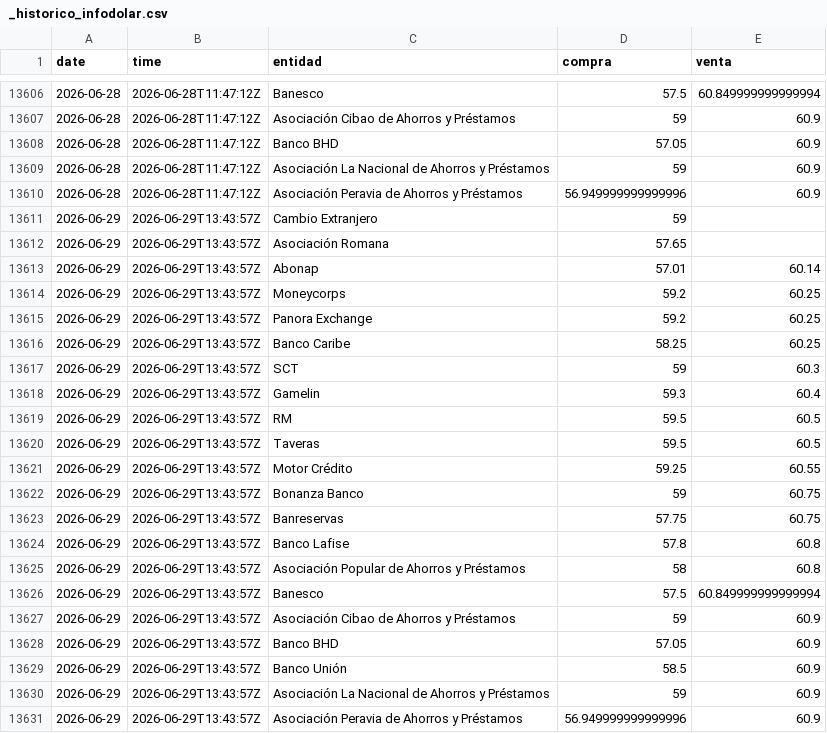
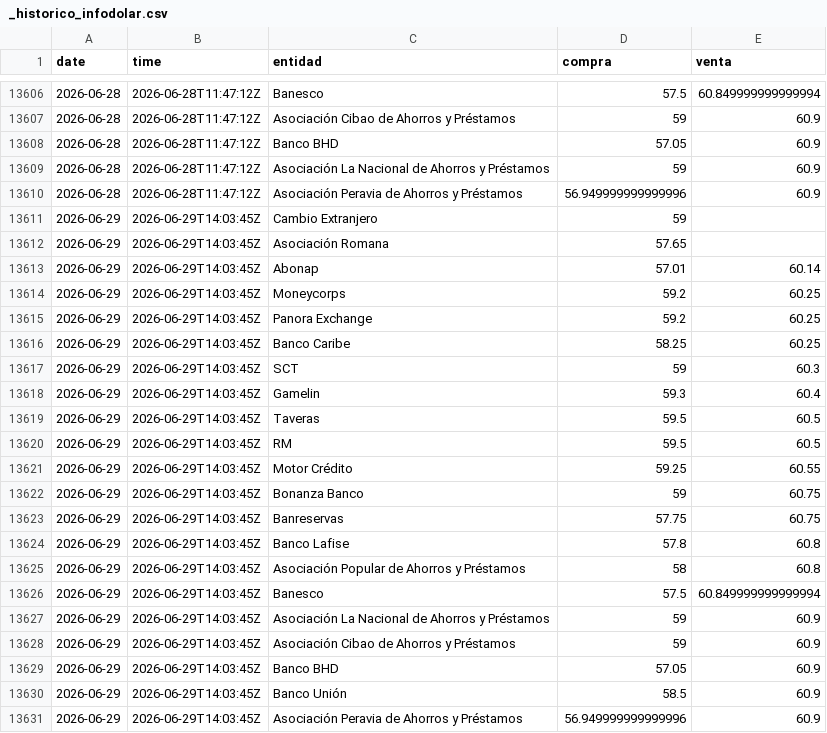
Before and after one commit to albertrosa96/webscraping-tc, a CSV file: data/infodolar/_historico_infodolar.csv, drawn as a sheet; only a part is shown, gaps mark what is left out.

```diff
--- a/data/infodolar/_historico_infodolar.csv
+++ b/data/infodolar/_historico_infodolar.csv
@@ -13610,22 +13610,22 @@ date,time,entidad,compra,venta
 2026-06-28,2026-06-28T11:47:12Z,Asociación Peravia de Ahorros y Préstamos,56.949999999999996,60.9
-2026-06-29,2026-06-29T13:43:57Z,Cambio Extranjero,59,
-2026-06-29,2026-06-29T13:43:57Z,Asociación Romana,57.65,
-2026-06-29,2026-06-29T13:43:57Z,Abonap,57.01,60.14
-2026-06-29,2026-06-29T13:43:57Z,Moneycorps,59.2,60.25
-2026-06-29,2026-06-29T13:43:57Z,Panora Exchange,59.2,60.25
-2026-06-29,2026-06-29T13:43:57Z,Banco Caribe,58.25,60.25
-2026-06-29,2026-06-29T13:43:57Z,SCT,59,60.3
-2026-06-29,2026-06-29T13:43:57Z,Gamelin,59.3,60.4
-2026-06-29,2026-06-29T13:43:57Z,RM,59.5,60.5
-2026-06-29,2026-06-29T13:43:57Z,Taveras,59.5,60.5
-2026-06-29,2026-06-29T13:43:57Z,Motor Crédito,59.25,60.55
-2026-06-29,2026-06-29T13:43:57Z,Bonanza Banco,59,60.75
-2026-06-29,2026-06-29T13:43:57Z,Banreservas,57.75,60.75
-2026-06-29,2026-06-29T13:43:57Z,Banco Lafise,57.8,60.8
-2026-06-29,2026-06-29T13:43:57Z,Asociación Popular de Ahorros y Préstamos,58,60.8
-2026-06-29,2026-06-29T13:43:57Z,Banesco,57.5,60.849999999999994
-2026-06-29,2026-06-29T13:43:57Z,Asociación Cibao de Ahorros y Préstamos,59,60.9
-2026-06-29,2026-06-29T13:43:57Z,Banco BHD,57.05,60.9
-2026-06-29,2026-06-29T13:43:57Z,Banco Unión,58.5,60.9
-2026-06-29,2026-06-29T13:43:57Z,Asociación La Nacional de Ahorros y Préstamos,59,60.9
-2026-06-29,2026-06-29T13:43:57Z,Asociación Peravia de Ahorros y Préstamos,56.949999999999996,60.9
+2026-06-29,2026-06-29T14:03:45Z,Cambio Extranjero,59,
+2026-06-29,2026-06-29T14:03:45Z,Asociación Romana,57.65,
+2026-06-29,2026-06-29T14:03:45Z,Abonap,57.01,60.14
+2026-06-29,2026-06-29T14:03:45Z,Moneycorps,59.2,60.25
+2026-06-29,2026-06-29T14:03:45Z,Panora Exchange,59.2,60.25
+2026-06-29,2026-06-29T14:03:45Z,Banco Caribe,58.25,60.25
+2026-06-29,2026-06-29T14:03:45Z,SCT,59,60.3
+2026-06-29,2026-06-29T14:03:45Z,Gamelin,59.3,60.4
+2026-06-29,2026-06-29T14:03:45Z,Taveras,59.5,60.5
+2026-06-29,2026-06-29T14:03:45Z,RM,59.5,60.5
+2026-06-29,2026-06-29T14:03:45Z,Motor Crédito,59.25,60.55
+2026-06-29,2026-06-29T14:03:45Z,Bonanza Banco,59,60.75
+2026-06-29,2026-06-29T14:03:45Z,Banreservas,57.75,60.75
+2026-06-29,2026-06-29T14:03:45Z,Banco Lafise,57.8,60.8
+2026-06-29,2026-06-29T14:03:45Z,Asociación Popular de Ahorros y Préstamos,58,60.8
+2026-06-29,2026-06-29T14:03:45Z,Banesco,57.5,60.849999999999994
+2026-06-29,2026-06-29T14:03:45Z,Asociación La Nacional de Ahorros y Préstamos,59,60.9
+2026-06-29,2026-06-29T14:03:45Z,Asociación Cibao de Ahorros y Préstamos,59,60.9
+2026-06-29,2026-06-29T14:03:45Z,Banco BHD,57.05,60.9
+2026-06-29,2026-06-29T14:03:45Z,Banco Unión,58.5,60.9
+2026-06-29,2026-06-29T14:03:45Z,Asociación Peravia de Ahorros y Préstamos,56.949999999999996,60.9
```
Also changed, not shown: data/infodolar/csv/2026-06-29.csv, 4 other files.
